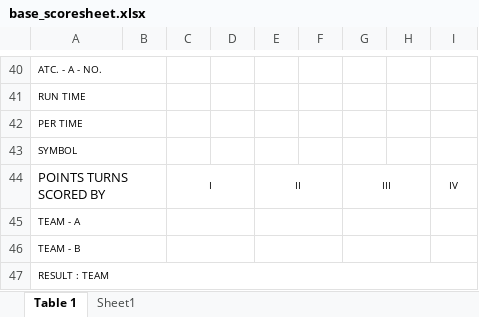
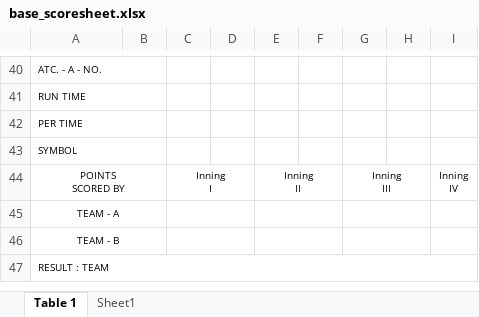
Before and after one commit to parthpsp1/kho-kho-scoresheet-fe, an Excel workbook: assets/files/base_scoresheet.xlsx, sheet Table 1, drawn as a sheet; only a part is shown, gaps mark what is left out; values as stored, in another font and other column widths than the file's, no borders; charts and pictures not drawn; ↵ is a line break in a cell; the diff names each change by its address in the sheet, - before the commit and + after, or states it on an @@ line.

```diff
--- a/assets/files/base_scoresheet.xlsx (sheet Table 1)
+++ b/assets/files/base_scoresheet.xlsx (sheet Table 1)
-A44: POINTS TURNS ↵ SCORED BY
+A44: POINTS ↵ SCORED BY
@@ A44 text size: smaller @@
-A44:A46 alignment: left
+A44:A46 alignment: center
-C44: I
+C44: Inning ↵ I
-E44: II
+E44: Inning ↵ II
-G44: III
+G44: Inning ↵ III
-I44: IV
+I44: Inning ↵ IV
```
Also changed, not shown: charts or pictures, 4 other files.
